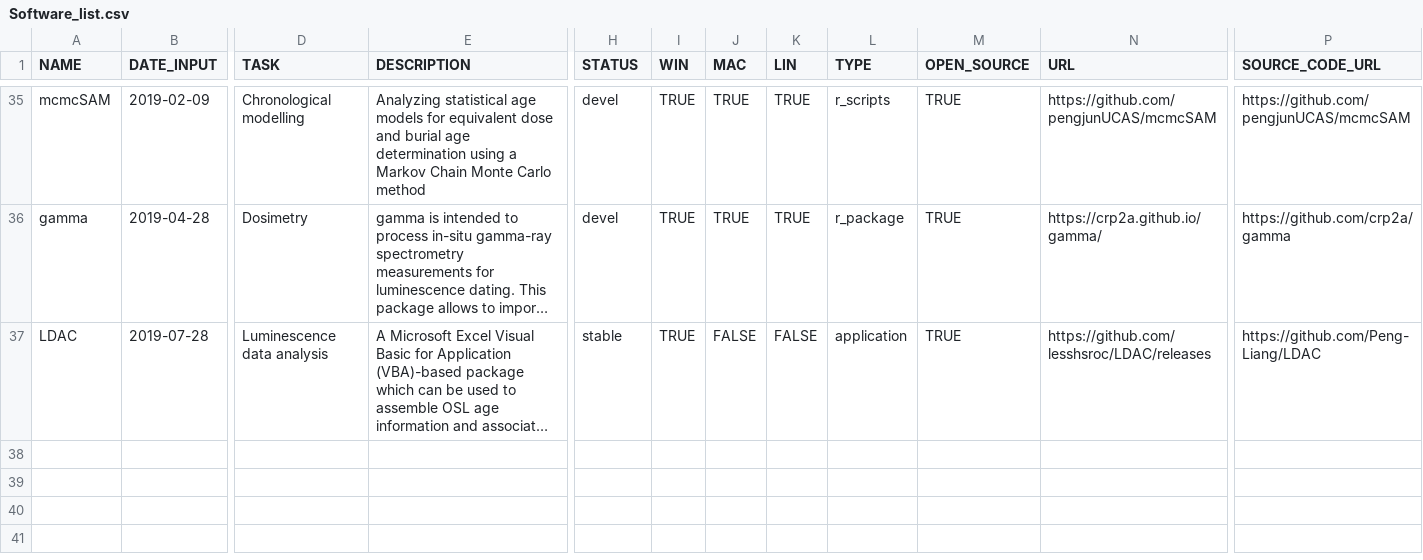
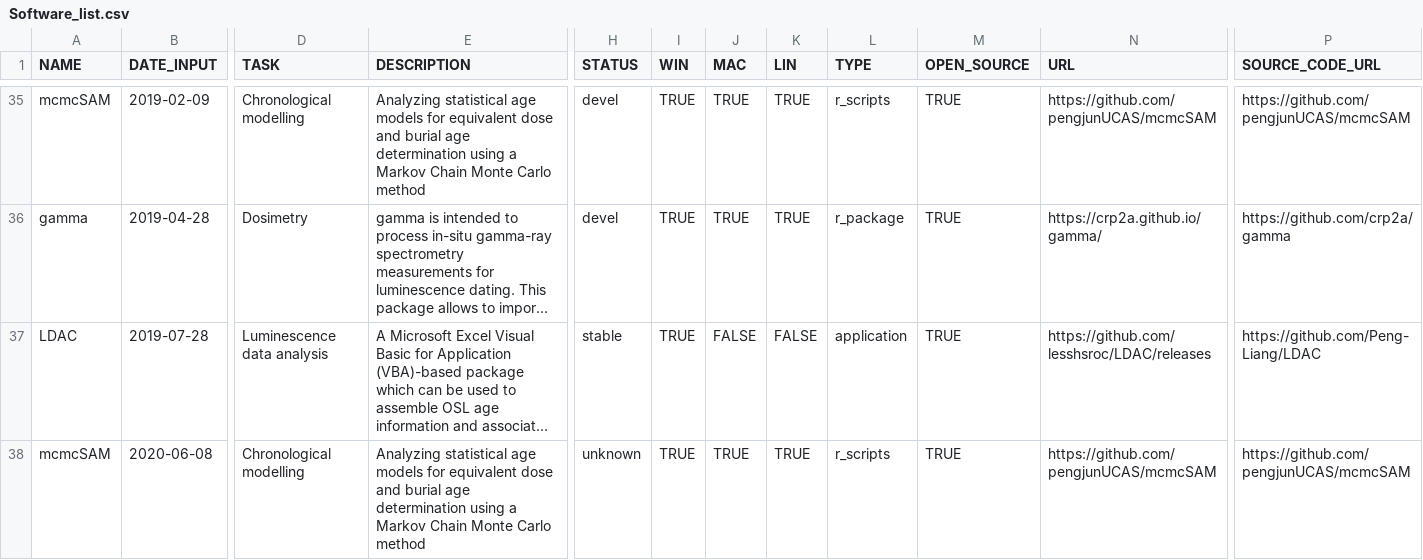
Before and after one commit to RLumSK/luminescence-tv, a CSV file: Input/Software_list.csv, drawn as a sheet; only a part is shown, gaps mark what is left out; long unchanged cells end in …; rows hold the shown columns only; the diff names each change by its address in the sheet, - before the commit and + after, or states it on an @@ line.

Commit message:
+ Add new R script collection mcmcSAM by @pengjunUCAS + The INQUA Dune Atlas went offline

```diff
--- a/Input/Software_list.csv
+++ b/Input/Software_list.csv
+row 38: mcmcSAM | 2020-06-08 | Chronological modelling | Analyzing statistical age models for equivalent dose and burial age determination using a Markov Chain Monte Carlo method | unknown | TRUE | TRUE | TRUE | r_scripts | TRUE | https://github.com/pengjunUCAS/mcmcSAM | https://github.com/pengjunUCAS/mcmcSAM
```
Also changed, not shown: 5 other files.
